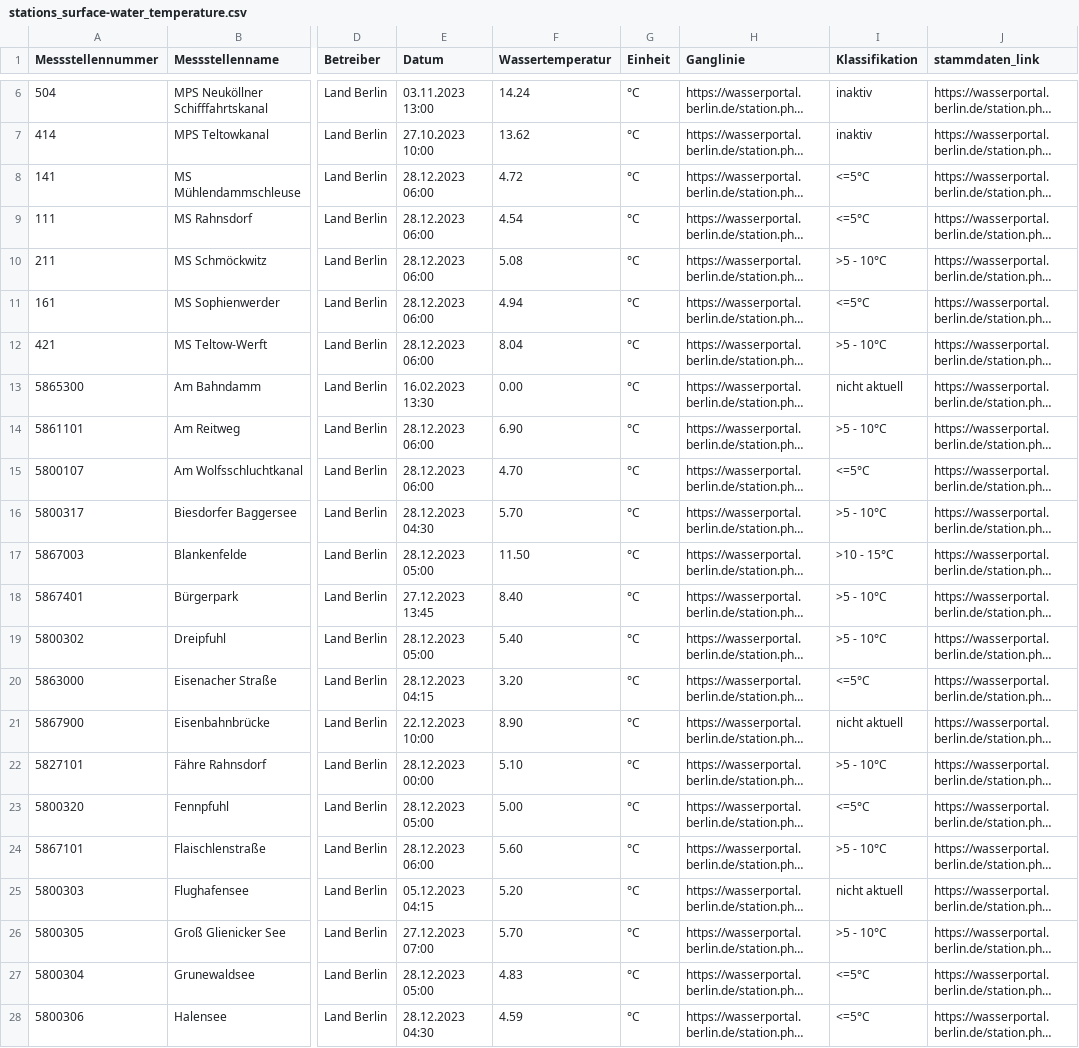
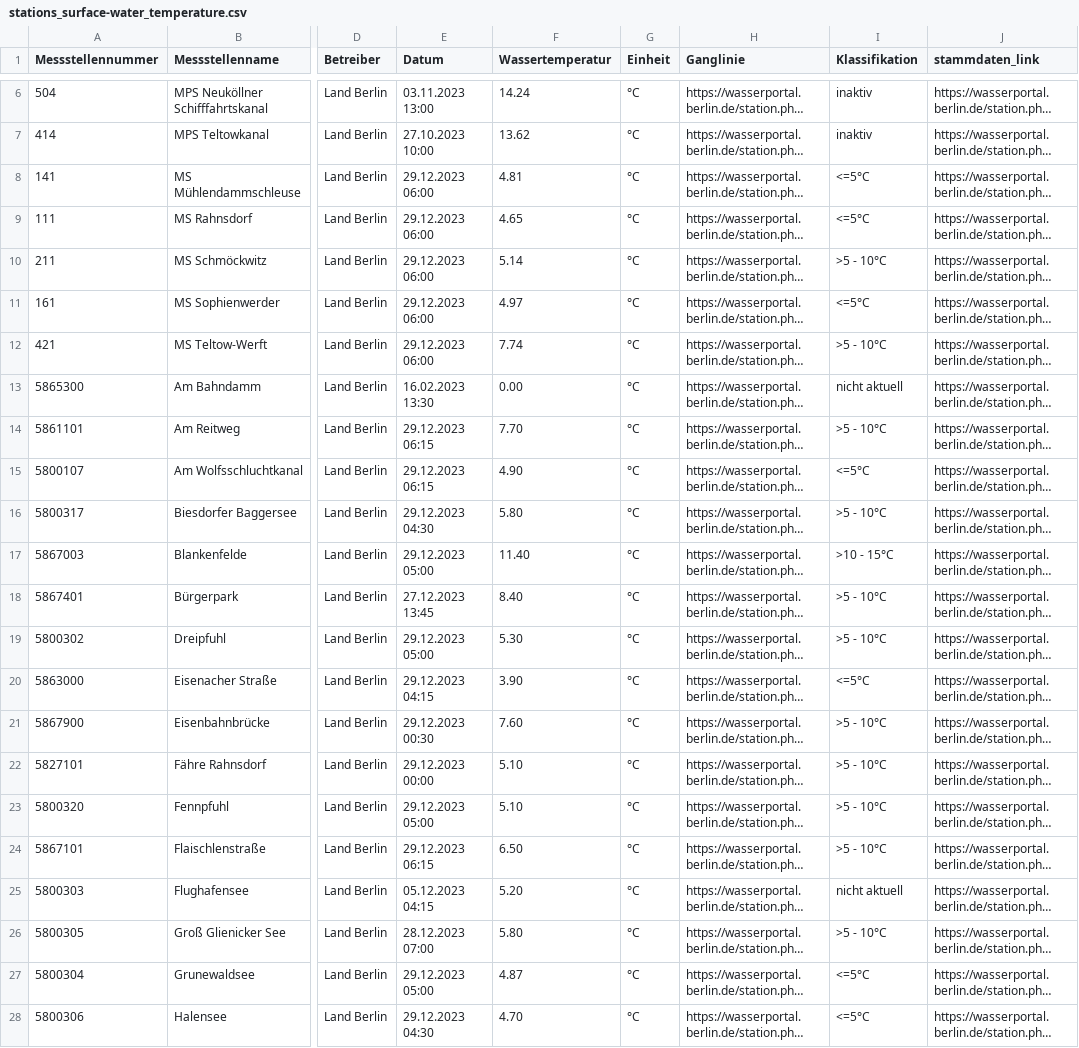
Before and after one commit to KWB-R/wasserportal, a CSV file: stations_surface-water_temperature.csv, drawn as a sheet; only a part is shown, gaps mark what is left out; long unchanged cells end in …; the diff covers the shown part only; the diff names each change by its address in the sheet, - before the commit and + after, or states it on an @@ line.

```diff
--- a/stations_surface-water_temperature.csv
+++ b/stations_surface-water_temperature.csv
-E8:E12 (Datum): 28.12.2023 06:00
+E8:E12 (Datum): 29.12.2023 06:00
-F8 (Wassertemperatur): 4.72
+F8 (Wassertemperatur): 4.81
-F9 (Wassertemperatur): 4.54
+F9 (Wassertemperatur): 4.65
-F10 (Wassertemperatur): 5.08
+F10 (Wassertemperatur): 5.14
-F11 (Wassertemperatur): 4.94
+F11 (Wassertemperatur): 4.97
-F12 (Wassertemperatur): 8.04
+F12 (Wassertemperatur): 7.74
-E14:E15 (Datum): 28.12.2023 06:00
+E14:E15 (Datum): 29.12.2023 06:15
-F14 (Wassertemperatur): 6.90
+F14 (Wassertemperatur): 7.70
-F15 (Wassertemperatur): 4.70
+F15 (Wassertemperatur): 4.90
-E16 (Datum): 28.12.2023 04:30
+E16 (Datum): 29.12.2023 04:30
-F16 (Wassertemperatur): 5.70
+F16 (Wassertemperatur): 5.80
-E17 (Datum): 28.12.2023 05:00
+E17 (Datum): 29.12.2023 05:00
-F17 (Wassertemperatur): 11.50
+F17 (Wassertemperatur): 11.40
-E19 (Datum): 28.12.2023 05:00
+E19 (Datum): 29.12.2023 05:00
-F19 (Wassertemperatur): 5.40
+F19 (Wassertemperatur): 5.30
-E20 (Datum): 28.12.2023 04:15
+E20 (Datum): 29.12.2023 04:15
-F20 (Wassertemperatur): 3.20
+F20 (Wassertemperatur): 3.90
-E21 (Datum): 22.12.2023 10:00
+E21 (Datum): 29.12.2023 00:30
-F21 (Wassertemperatur): 8.90
+F21 (Wassertemperatur): 7.60
-I21 (Klassifikation): nicht aktuell
+I21 (Klassifikation): >5 - 10°C
-E22 (Datum): 28.12.2023 00:00
+E22 (Datum): 29.12.2023 00:00
-E23 (Datum): 28.12.2023 05:00
+E23 (Datum): 29.12.2023 05:00
-F23 (Wassertemperatur): 5.00
+F23 (Wassertemperatur): 5.10
-I23 (Klassifikation): <=5°C
+I23 (Klassifikation): >5 - 10°C
-E24 (Datum): 28.12.2023 06:00
+E24 (Datum): 29.12.2023 06:15
-F24 (Wassertemperatur): 5.60
+F24 (Wassertemperatur): 6.50
-E26 (Datum): 27.12.2023 07:00
+E26 (Datum): 28.12.2023 07:00
-F26 (Wassertemperatur): 5.70
+F26 (Wassertemperatur): 5.80
-E27 (Datum): 28.12.2023 05:00
+E27 (Datum): 29.12.2023 05:00
-F27 (Wassertemperatur): 4.83
+F27 (Wassertemperatur): 4.87
-E28 (Datum): 28.12.2023 04:30
+E28 (Datum): 29.12.2023 04:30
-F28 (Wassertemperatur): 4.59
+F28 (Wassertemperatur): 4.70
```
Also changed, not shown: 65 edited cells elsewhere in this file, stations_groundwater_level.csv, stations_surface-water_conductivity.csv, 21 other files.
